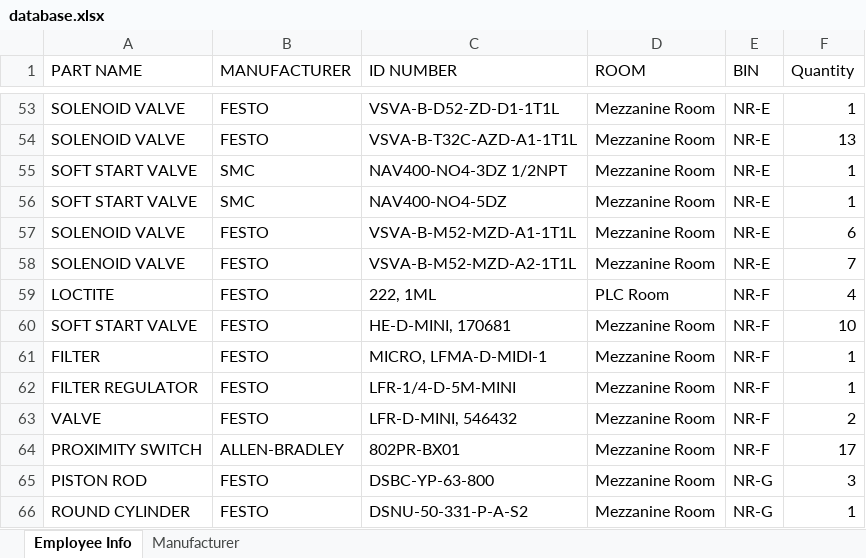
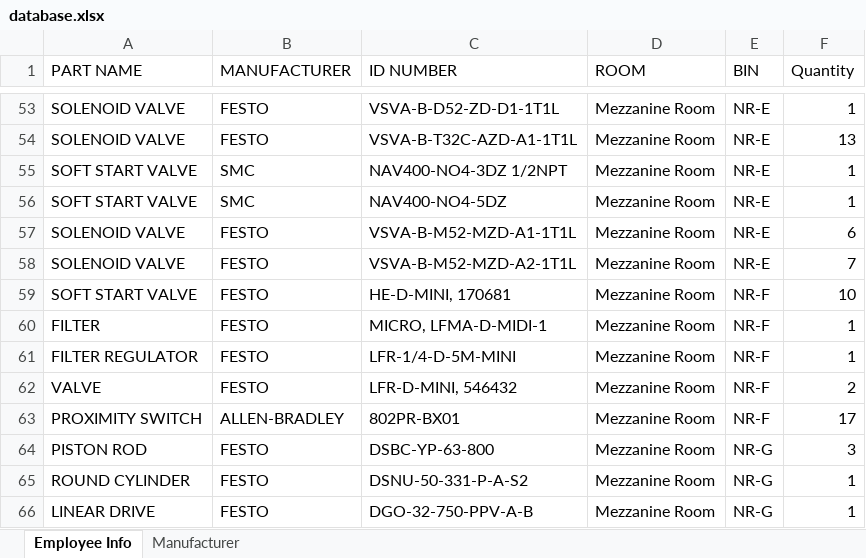
Before and after one commit to zinamaki/InventorySystem, an Excel workbook: Parts/database.xlsx, sheet Employee Info, drawn as a sheet; only a part is shown, gaps mark what is left out; the shorter side is filled out with more unchanged rows; values as stored, in another font and other column widths than the file's, no borders; the diff names each change by its address in the sheet, - before the commit and + after, or states it on an @@ line.

```diff
--- a/Parts/database.xlsx (sheet Employee Info)
+++ b/Parts/database.xlsx (sheet Employee Info)
-row 59: LOCTITE | FESTO | 222, 1ML | PLC Room | NR-F | 4
```
Also changed, not shown: 3 other files.
